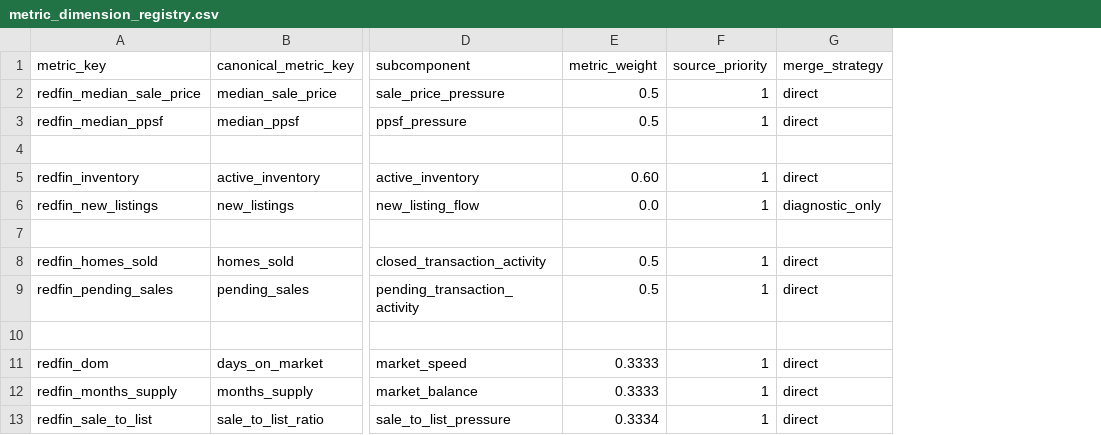
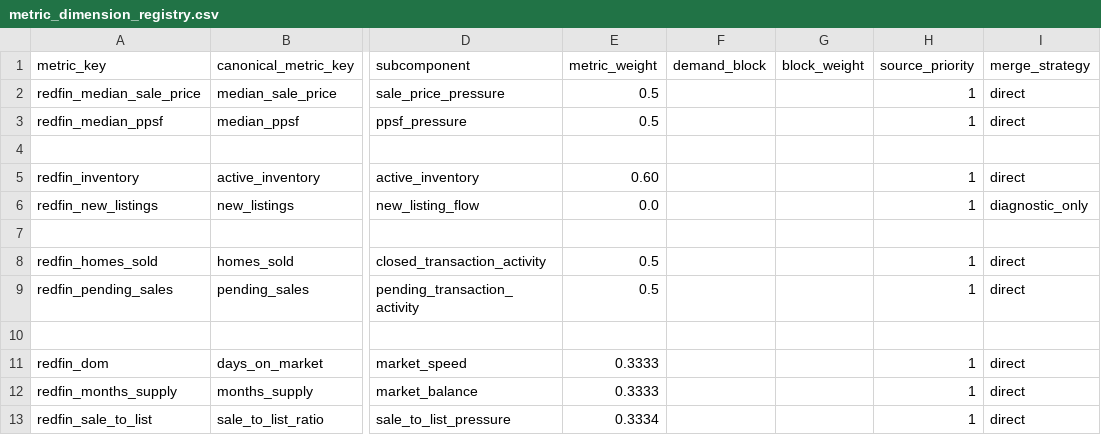
Before and after one commit to chineduezebuiroh/realestate-intel, a CSV file: config/metric_dimension_registry.csv, drawn as a sheet; only a part is shown, gaps mark what is left out; the diff names each change by its address in the sheet, - before the commit and + after, or states it on an @@ line.

Commit message:
Consolidate Demand scoring governance

```diff
--- a/config/metric_dimension_registry.csv
+++ b/config/metric_dimension_registry.csv
+column F (demand_block), empty
+column G (block_weight), empty
```
Also changed, not shown: 7 other files.
